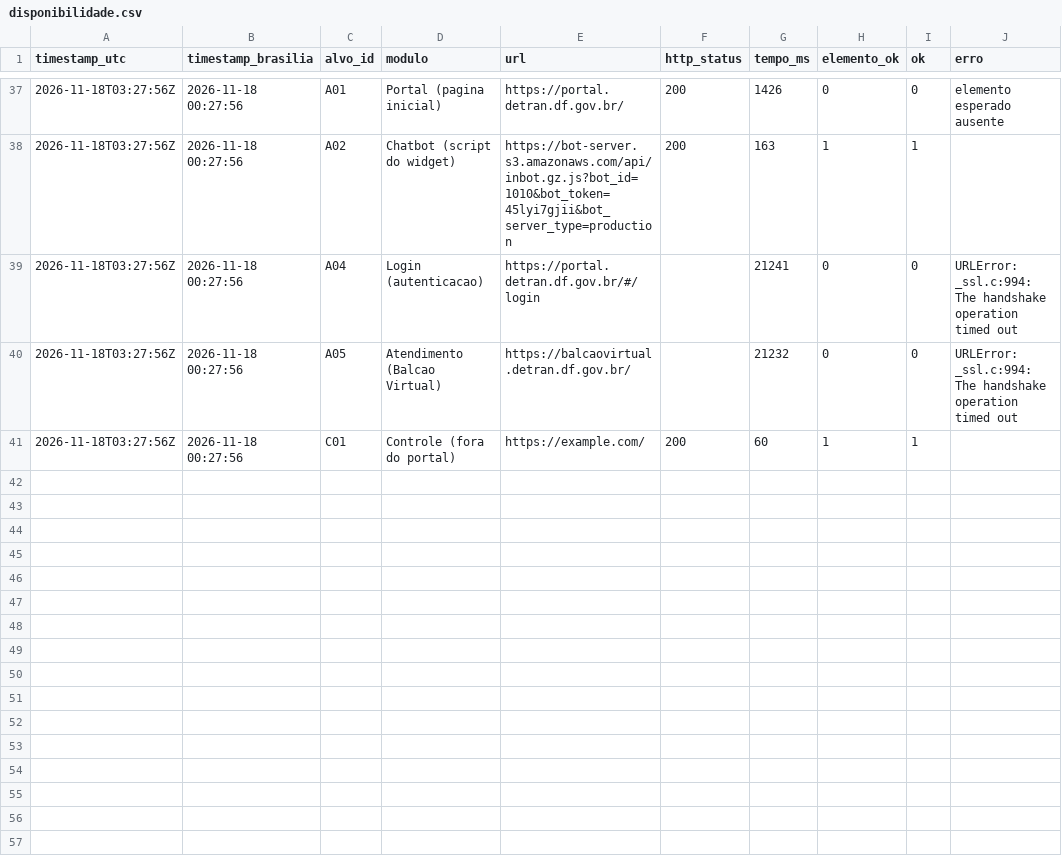
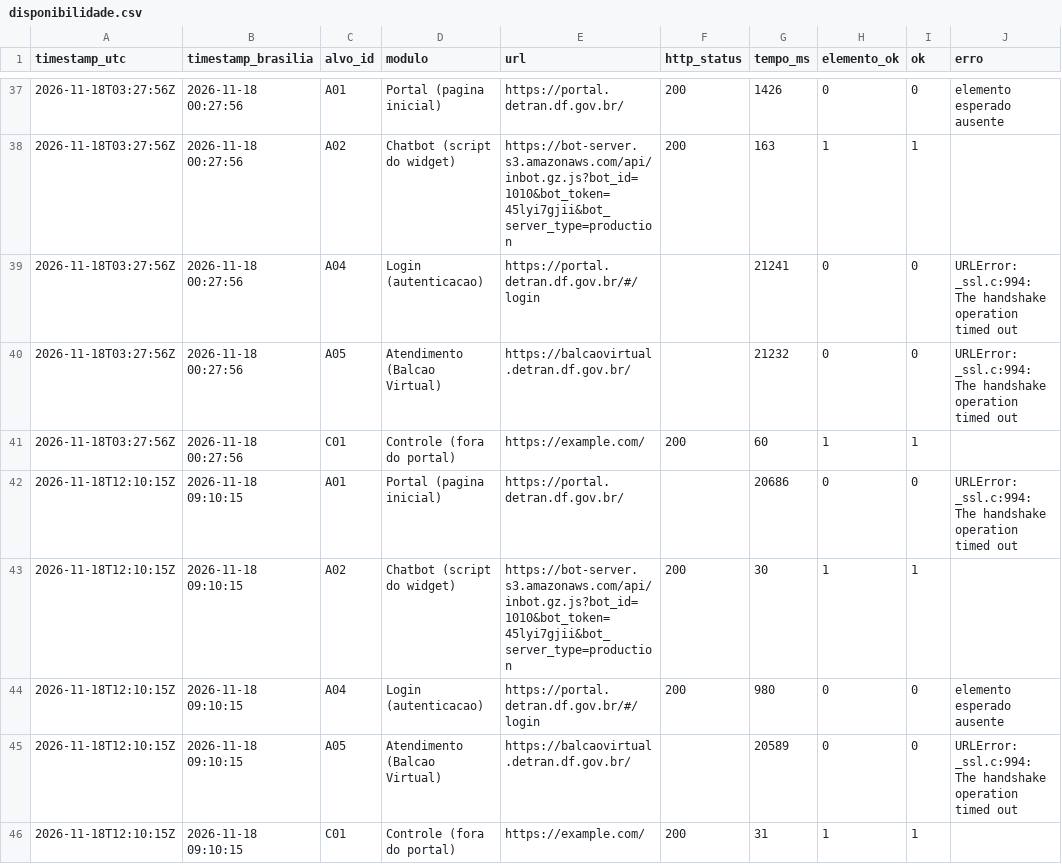
Before and after one commit to FCTE-Qualidade-de-Software-1/2026-2_T02_KAY_MCNULTY, a CSV file: confiabilidade/m1/disponibilidade.csv, drawn as a sheet; only a part is shown, gaps mark what is left out.

```diff
--- a/confiabilidade/m1/disponibilidade.csv
+++ b/confiabilidade/m1/disponibilidade.csv
@@ -41 +41,6 @@ timestamp_utc,timestamp_brasilia,alvo_id,modulo,url,http_status,tempo_ms,element
 2026-11-18T03:27:56Z,2026-11-18 00:27:56,C01,Controle (fora do portal),https://example.com/,200,60,1,1,
+2026-11-18T12:10:15Z,2026-11-18 09:10:15,A01,Portal (pagina inicial),https://portal.detran.df.gov.br/,,20686,0,0,URLError: _ssl.c:994: The handshake operation timed out
+2026-11-18T12:10:15Z,2026-11-18 09:10:15,A02,Chatbot (script do widget),https://bot-server.s3.amazonaws.com/api/inbot.gz.js?bot_id=1010&bot_token=45lyi7gjii&bot_server_type=production,200,30,1,1,
+2026-11-18T12:10:15Z,2026-11-18 09:10:15,A04,Login (autenticacao),https://portal.detran.df.gov.br/#/login,200,980,0,0,elemento esperado ausente
+2026-11-18T12:10:15Z,2026-11-18 09:10:15,A05,Atendimento (Balcao Virtual),https://balcaovirtual.detran.df.gov.br/,,20589,0,0,URLError: _ssl.c:994: The handshake operation timed out
+2026-11-18T12:10:15Z,2026-11-18 09:10:15,C01,Controle (fora do portal),https://example.com/,200,31,1,1,
```
